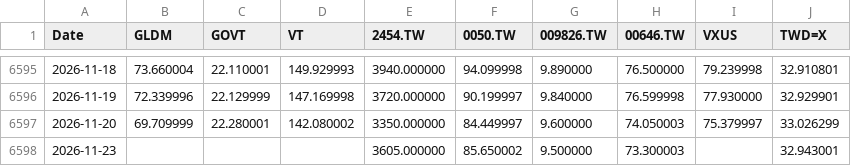
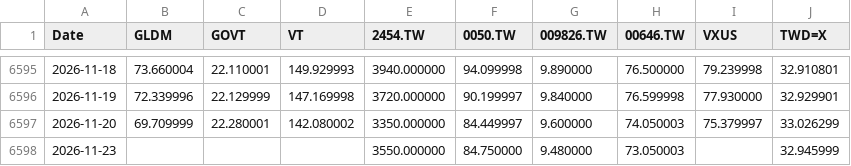
Before and after one commit to Nowar/sspp-try, a CSV file: data/prices.csv, drawn as a sheet; only a part is shown, gaps mark what is left out.

```diff
--- a/data/prices.csv
+++ b/data/prices.csv
@@ -6597,2 +6597,2 @@ Date,GLDM,GOVT,VT,2454.TW,0050.TW,009826.TW,00646.TW,VXUS,TWD=X
 2026-11-20,69.709999,22.280001,142.080002,3350.000000,84.449997,9.600000,74.050003,75.379997,33.026299
-2026-11-23,,,,3605.000000,85.650002,9.500000,73.300003,,32.943001
+2026-11-23,,,,3550.000000,84.750000,9.480000,73.050003,,32.945999
```
